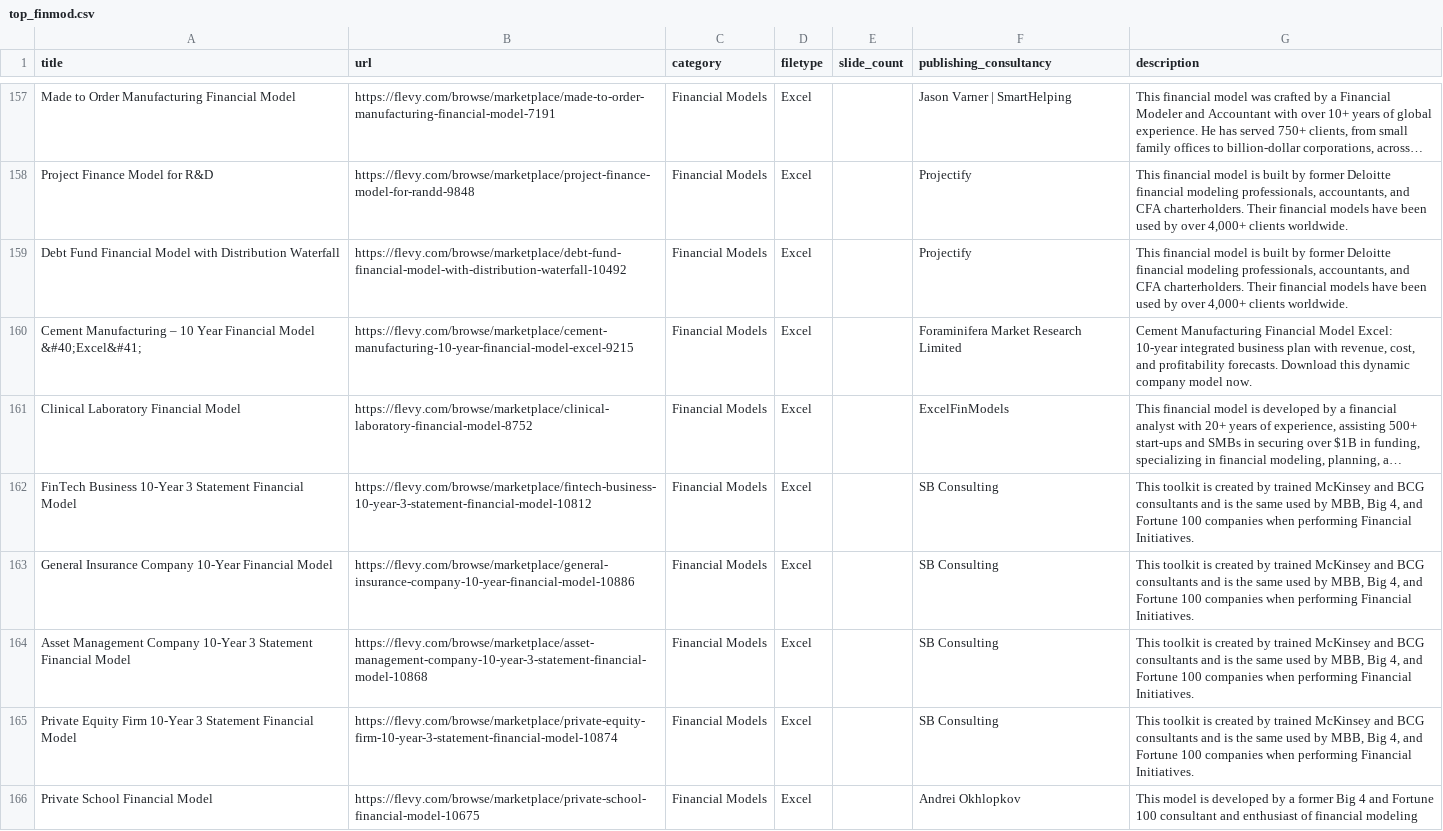
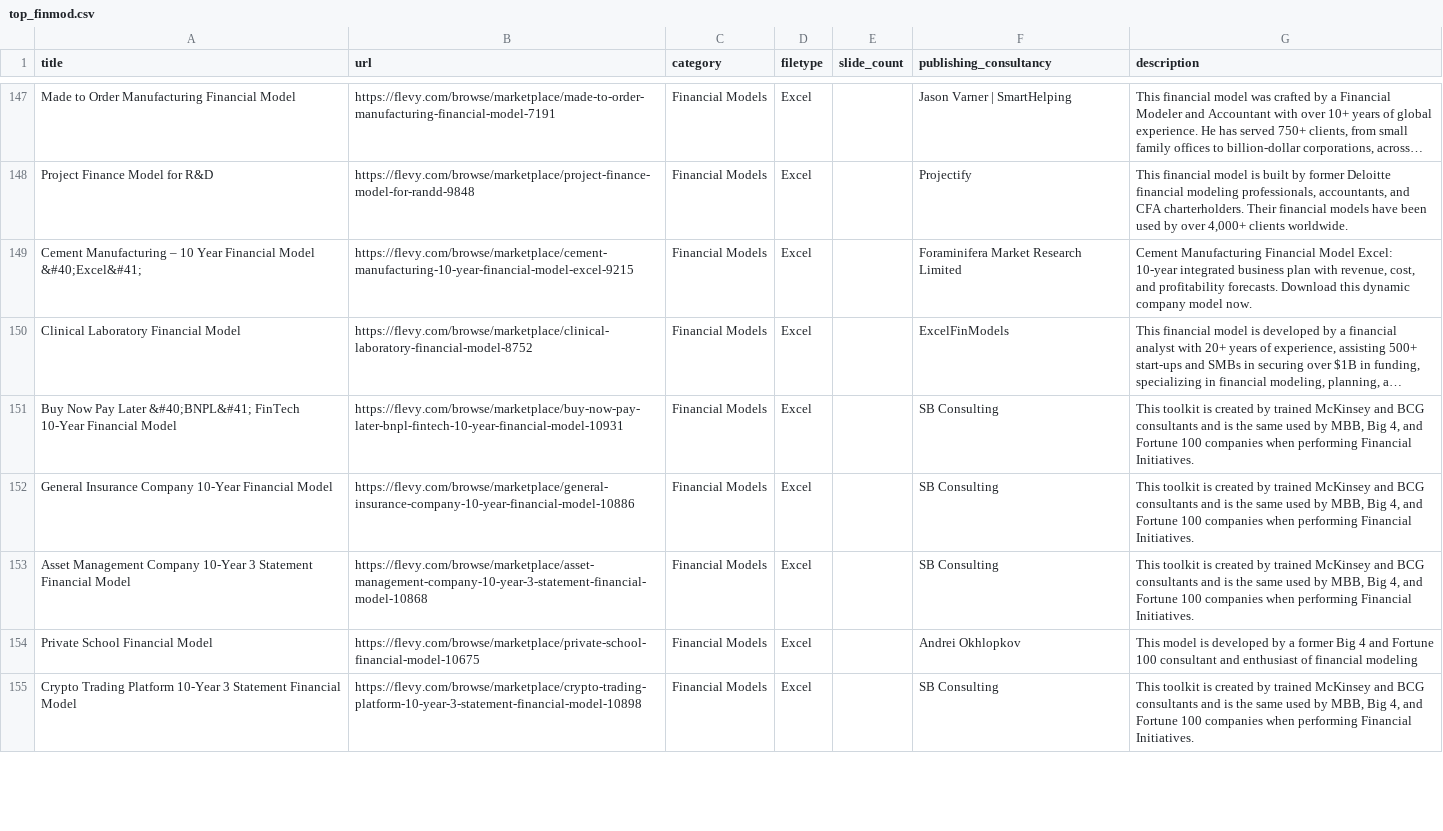
Before and after one commit to flevy-com/open-data, a CSV file: datasets/top_finmod.csv, drawn as a sheet; only a part is shown, gaps mark what is left out; long unchanged cells end in …; removed rows and columns are numbered as before the commit, all else as after; the diff covers the shown part only; the diff names each change by its address in the sheet, - before the commit and + after, or states it on an @@ line.

Commit message:
Monthly update: datasets/top_finmod.csv (August 2026)

```diff
--- a/datasets/top_finmod.csv
+++ b/datasets/top_finmod.csv
-row 159: Debt Fund Financial Model with Distribution Waterfall | https://flevy.com/browse/marketplace/debt-fund-financial-model-with-distribution-waterfall-10492 | Financial Models | Excel |  | Projectify | This financial model is built by former Deloitte financial modeling professionals, accountants, and CFA charterholders. Their financial models have been used by over 4,000+ clients worldwide.
-A151 (title): FinTech Business 10-Year 3 Statement Financial Model
+A151 (title): Buy Now Pay Later &#40;BNPL&#41; FinTech 10-Year Financial Model
-B151 (url): https://flevy.com/browse/marketplace/fintech-business-10-year-3-statement-financial-model-10812
+B151 (url): https://flevy.com/browse/marketplace/buy-now-pay-later-bnpl-fintech-10-year-financial-model-10931
@@ row 165 moved to row 53: Private Equity Firm 10-Year 3 Statement … @@
+row 155: Crypto Trading Platform 10-Year 3 Statement Financial Model | https://flevy.com/browse/marketplace/crypto-trading-platform-10-year-3-statement-financial-model-10898 | Financial Models | Excel |  | SB Consulting | This toolkit is created by trained McKinsey and BCG consultants and is the same used by MBB, Big 4, and Fortune 100 companies when performing Financial Initiatives.
```
Also changed, not shown: 5 added rows, 5 removed rows, 54 moved rows and 4 edited cells elsewhere in this file.
